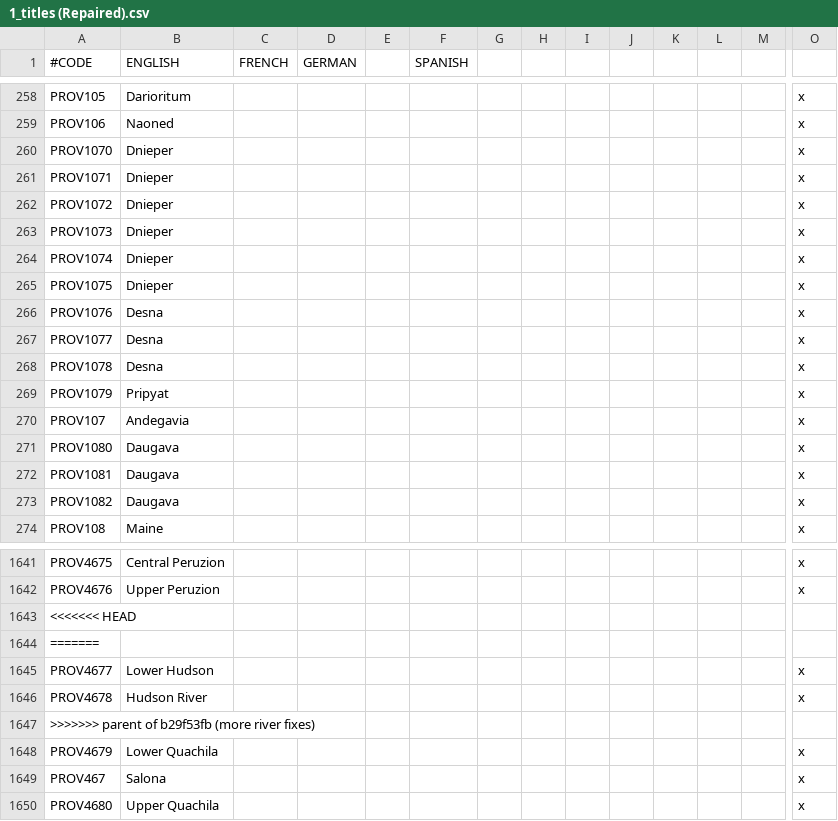
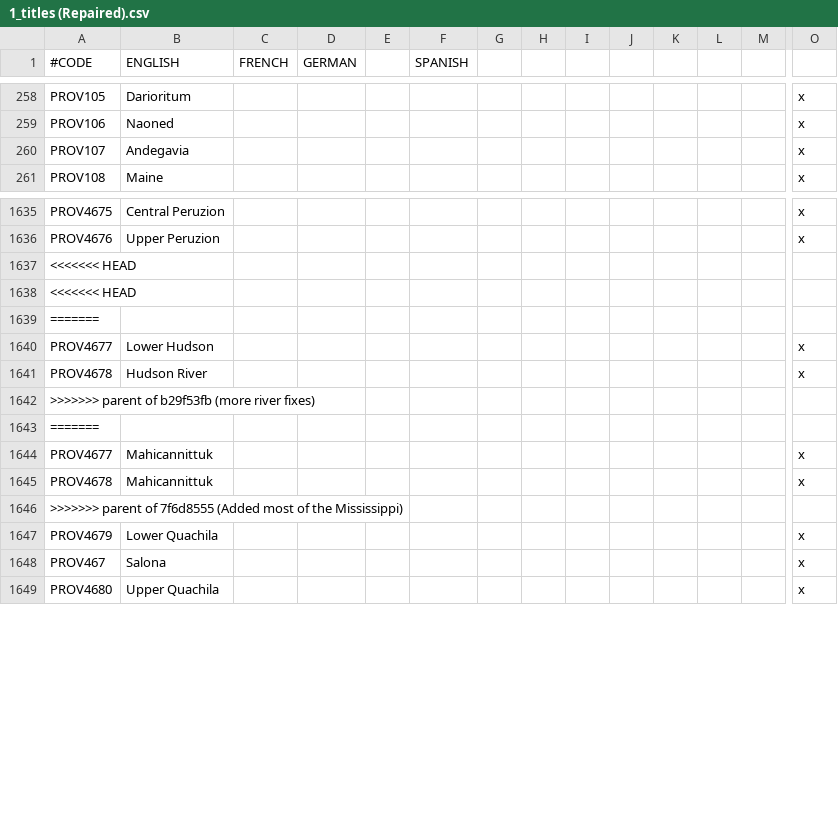
Before and after one commit to 00matthew2000/Lux-Ultima, a CSV file: localisation/1_titles (Repaired).csv, drawn as a sheet; only a part is shown, gaps mark what is left out; removed rows and columns are numbered as before the commit, all else as after; rows hold the shown columns only; the diff covers the shown part only; the diff names each change by its address in the sheet, - before the commit and + after, or states it on an @@ line.

```diff
--- a/localisation/1_titles (Repaired).csv
+++ b/localisation/1_titles (Repaired).csv
-row 260: PROV1070 | Dnieper |  |  |  |  |  |  |  |  |  |  |  | x
-row 261: PROV1071 | Dnieper |  |  |  |  |  |  |  |  |  |  |  | x
-row 262: PROV1072 | Dnieper |  |  |  |  |  |  |  |  |  |  |  | x
-row 263: PROV1073 | Dnieper |  |  |  |  |  |  |  |  |  |  |  | x
-row 264: PROV1074 | Dnieper |  |  |  |  |  |  |  |  |  |  |  | x
-row 265: PROV1075 | Dnieper |  |  |  |  |  |  |  |  |  |  |  | x
-row 266: PROV1076 | Desna |  |  |  |  |  |  |  |  |  |  |  | x
-row 267: PROV1077 | Desna |  |  |  |  |  |  |  |  |  |  |  | x
-row 268: PROV1078 | Desna |  |  |  |  |  |  |  |  |  |  |  | x
-row 269: PROV1079 | Pripyat |  |  |  |  |  |  |  |  |  |  |  | x
-row 271: PROV1080 | Daugava |  |  |  |  |  |  |  |  |  |  |  | x
-row 272: PROV1081 | Daugava |  |  |  |  |  |  |  |  |  |  |  | x
-row 273: PROV1082 | Daugava |  |  |  |  |  |  |  |  |  |  |  | x
+row 1638: <<<<<<< HEAD
+row 1643: =======
+row 1644: PROV4677 | Mahicannittuk |  |  |  |  |  |  |  |  |  |  |  | x
+row 1645: PROV4678 | Mahicannittuk |  |  |  |  |  |  |  |  |  |  |  | x
+row 1646: >>>>>>> parent of 7f6d8555 (Added most of the Mississippi)
```
Also changed, not shown: 7 added rows elsewhere in this file, map/adjacencies.csv, 5 other files.
